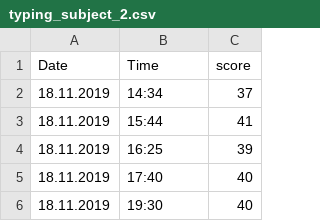
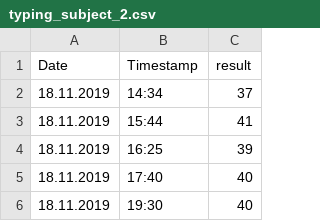
Before and after one commit to kaareltinn/icns-project, a CSV file: data/typing_subject_2.csv, drawn as a sheet; only a part is shown.

```diff
--- a/data/typing_subject_2.csv
+++ b/data/typing_subject_2.csv
@@ -1,2 +1,2 @@
-Date,Time,score
+Date,Timestamp,result
 18.11.2019,14:34,37
```
Also changed, not shown: data/typing_subject_1.csv, data/typing_subject_3.csv, 4 other files.
